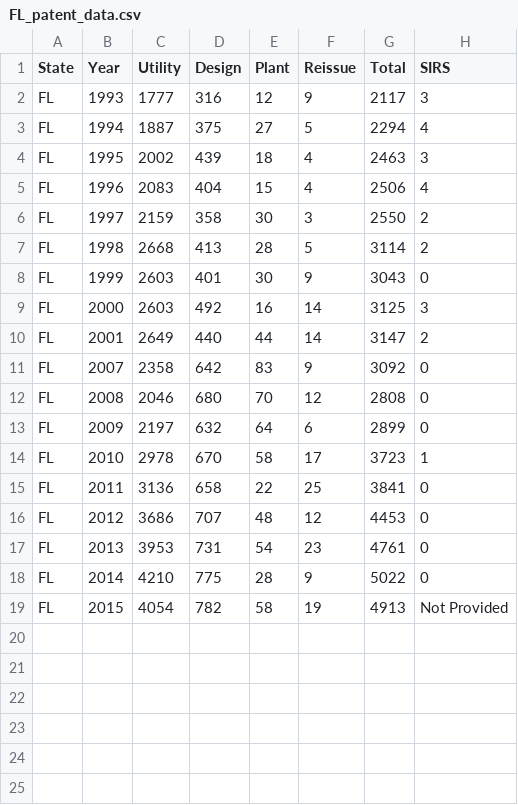
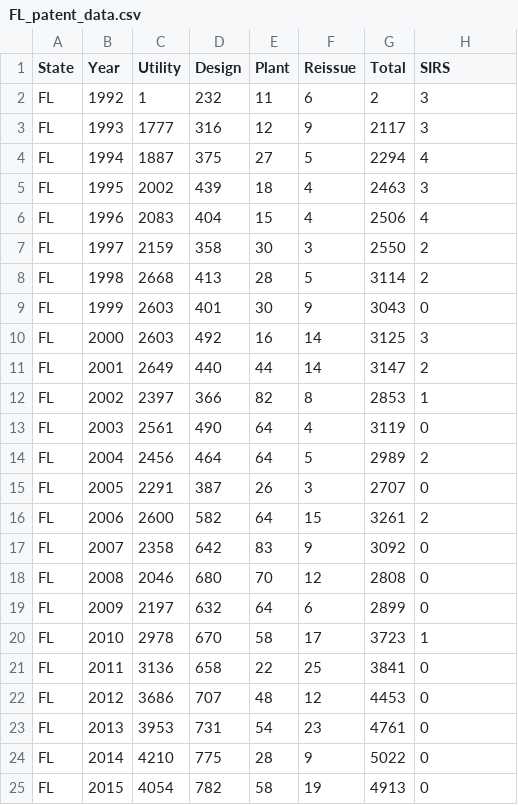
Before and after one commit to akarimcheese/USPO-DB-Scraper, a CSV file: sheets/FL_patent_data.csv, drawn as a sheet.

```diff
--- a/sheets/FL_patent_data.csv
+++ b/sheets/FL_patent_data.csv
@@ -1,2 +1,3 @@
 State,Year,Utility,Design,Plant,Reissue,Total,SIRS
+FL,1992,1,232,11,6,2,3
 FL,1993,1777,316,12,9,2117,3
@@ -10,2 +11,7 @@ FL,2000,2603,492,16,14,3125,3
 FL,2001,2649,440,44,14,3147,2
+FL,2002,2397,366,82,8,2853,1
+FL,2003,2561,490,64,4,3119,0
+FL,2004,2456,464,64,5,2989,2
+FL,2005,2291,387,26,3,2707,0
+FL,2006,2600,582,64,15,3261,2
 FL,2007,2358,642,83,9,3092,0
@@ -18,2 +24,2 @@ FL,2013,3953,731,54,23,4761,0
 FL,2014,4210,775,28,9,5022,0
-FL,2015,4054,782,58,19,4913,Not Provided
+FL,2015,4054,782,58,19,4913,0
```
Also changed, not shown: sheets/CA_patent_data.csv, sheets/DC_patent_data.csv, 49 other files.
